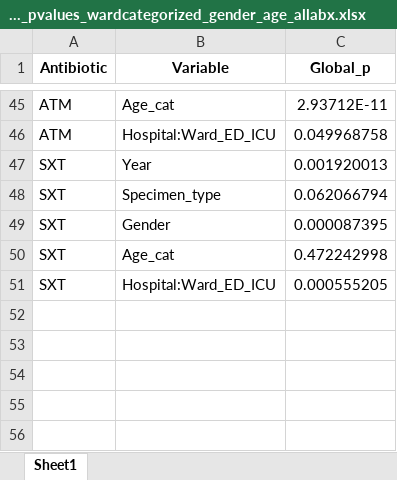
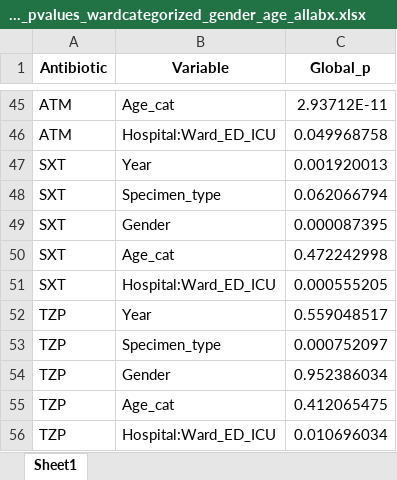
Before and after one commit to danaitani/Model_outputs, an Excel workbook: KPN_global_pvalues_wardcategorized_gender_age_allabx.xlsx, sheet Sheet1, drawn as a sheet; only a part is shown, gaps mark what is left out; values as stored, in another font and other column widths than the file's, no borders; the diff names each change by its address in the sheet, - before the commit and + after, or states it on an @@ line.

```diff
--- a/KPN_global_pvalues_wardcategorized_gender_age_allabx.xlsx (sheet Sheet1)
+++ b/KPN_global_pvalues_wardcategorized_gender_age_allabx.xlsx (sheet Sheet1)
+row 52: TZP | Year | 0.559048517
+row 53: TZP | Specimen_type | 0.000752097
+row 54: TZP | Gender | 0.952386034
+row 55: TZP | Age_cat | 0.412065475
+row 56: TZP | Hospital:Ward_ED_ICU | 0.010696034
```
Also changed, not shown: KPN_M4_global_pvalues_Hospital_x_WardEDICU_merged_allabx.xlsx, KPN_M4_summary_Hospital_x_WardEDICU_merged_allabx.xlsx, 8 other files.
